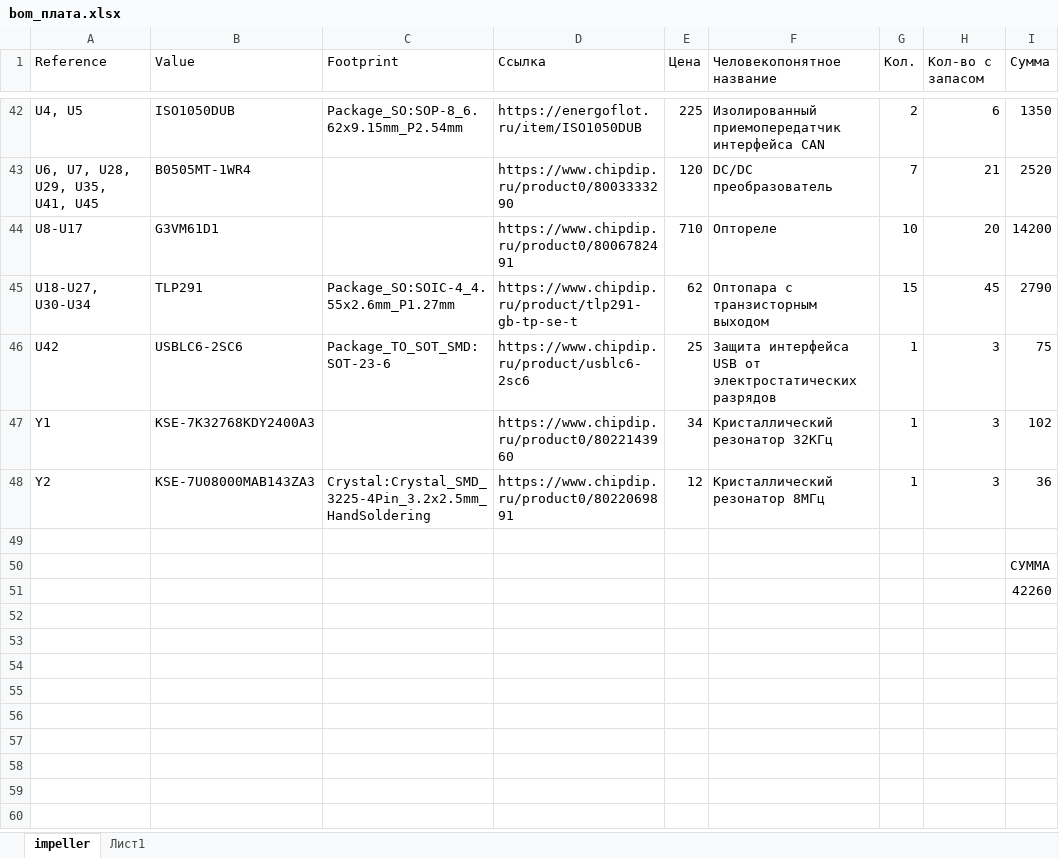
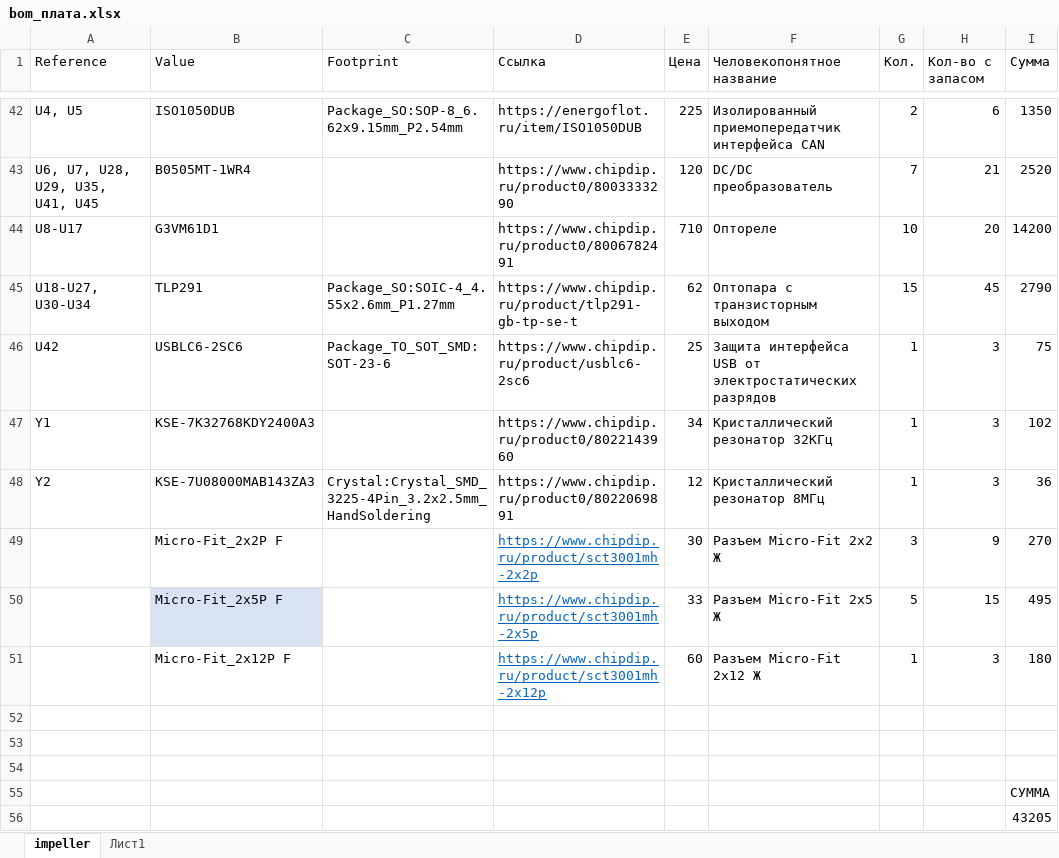
Before and after one commit to AeroKITties/Kitties-Hardware, an Excel workbook: Hardware/ciam/impeller/impeller/bom_плата.xlsx, sheet impeller, drawn as a sheet; only a part is shown, gaps mark what is left out; values as stored, in another font and other column widths than the file's, no borders; table styles not drawn; addresses are those after the commit; the diff names each change by its address in the sheet, - before the commit and + after, or states it on an @@ line.

```diff
--- a/Hardware/ciam/impeller/impeller/bom_плата.xlsx (sheet impeller)
+++ b/Hardware/ciam/impeller/impeller/bom_плата.xlsx (sheet impeller)
+row 49:  | Micro-Fit_2x2P F |  | https://www.chipdip.ru/product/sct3001mh-2x2p | 30 | Разъем Micro-Fit 2x2 Ж | 3 | 9 | 270
+row 50:  | Micro-Fit_2x5P F |  | https://www.chipdip.ru/product/sct3001mh-2x5p | 33 | Разъем Micro-Fit 2x5 Ж | 5 | 15 | 495
+row 51:  | Micro-Fit_2x12P F |  | https://www.chipdip.ru/product/sct3001mh-2x12p | 60 | Разъем Micro-Fit 2x12 Ж | 1 | 3 | 180
+row 52: (empty)
+row 53: (empty)
-I56 (Сумма): 42260
+I56 (Сумма): 43205
```
Also changed, not shown: Hardware/ciam/impeller/impeller/bom_пульт_экраны.xlsx.
